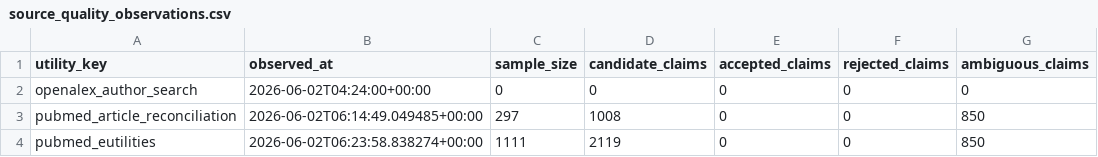
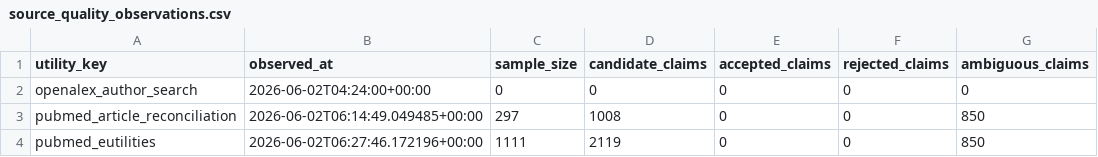
Before and after one commit to Tshah-95/redmank, a CSV file: artifacts/data/source_quality_observations.csv, drawn as a sheet; only a part is shown; the diff names each change by its address in the sheet, - before the commit and + after, or states it on an @@ line.

```diff
--- a/artifacts/data/source_quality_observations.csv
+++ b/artifacts/data/source_quality_observations.csv
-B4 (observed_at): 2026-06-02T06:23:58.838274+00:00
+B4 (observed_at): 2026-06-02T06:27:46.172196+00:00
```
Also changed, not shown: 12 other files.
